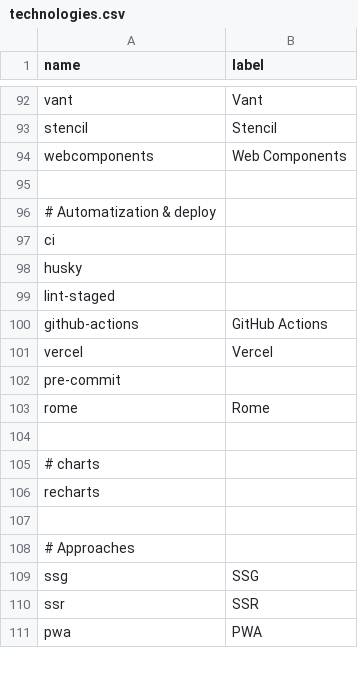
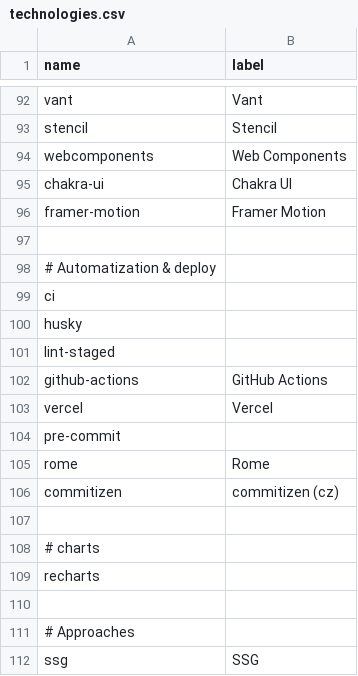
Before and after one commit to akondratsky/compendium, a CSV file: src/data/technologies.csv, drawn as a sheet; only a part is shown, gaps mark what is left out; the shorter side is filled out with more unchanged rows; the diff names each change by its address in the sheet, - before the commit and + after, or states it on an @@ line.

```diff
--- a/src/data/technologies.csv
+++ b/src/data/technologies.csv
+row 95: chakra-ui | Chakra UI
+row 96: framer-motion | Framer Motion
+row 106: commitizen | commitizen (cz)
```
Also changed, not shown: src/data/boilerplates.csv.
